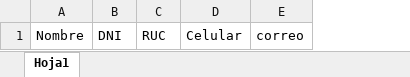
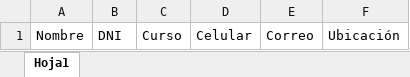
Before and after one commit to Jhomalex/wasapping, an Excel workbook: public/archivos/Formato_contactos_wasapping.xlsx, sheet Hoja1, drawn as a sheet; values as stored, in another font and other column widths than the file's, no borders; removed rows and columns are numbered as before the commit, all else as after; the diff names each change by its address in the sheet, - before the commit and + after, or states it on an @@ line.

```diff
--- a/public/archivos/Formato_contactos_wasapping.xlsx (sheet Hoja1)
+++ b/public/archivos/Formato_contactos_wasapping.xlsx (sheet Hoja1)
-column C, row 1: RUC
+column C, row 1: Curso
-column E, row 1: correo
+column E, row 1: Correo
+column F, row 1: Ubicación
```
Also changed, not shown: 15 other files.
